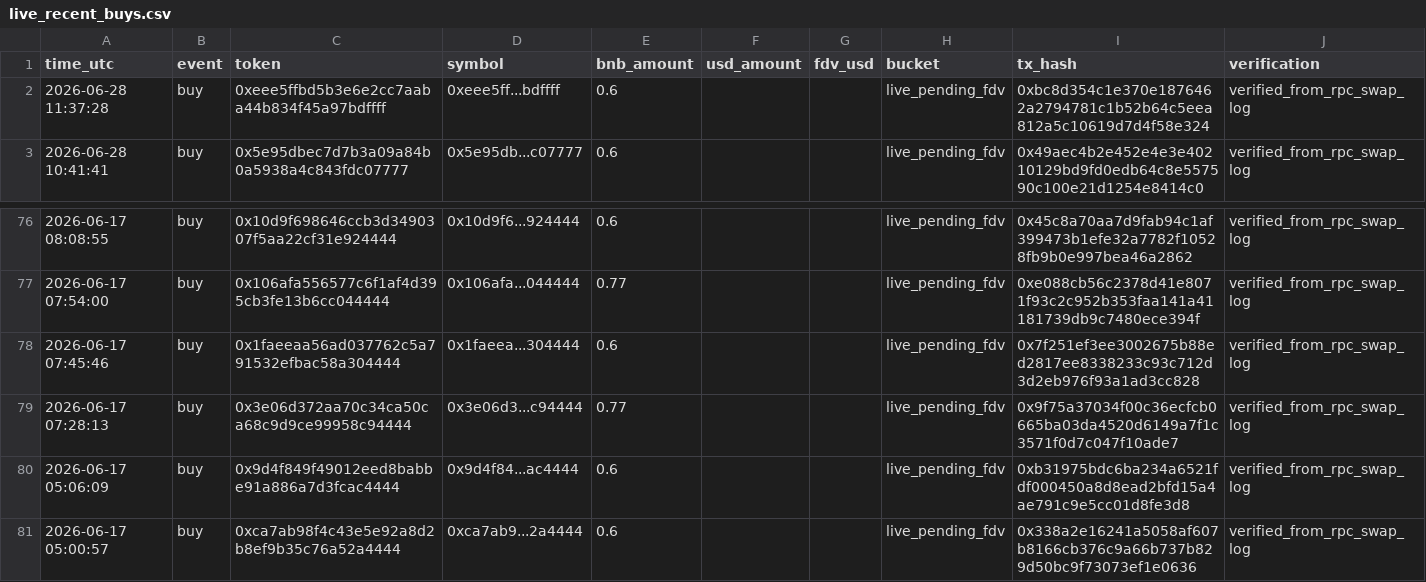
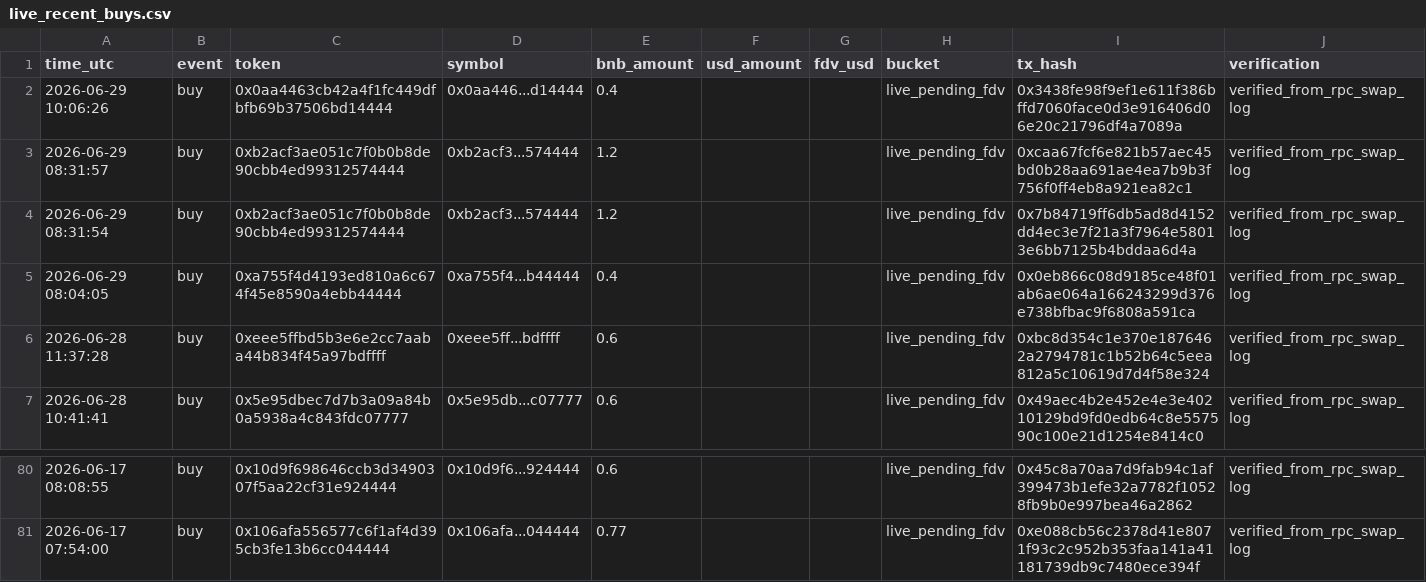
Before and after one commit to hahahakang/bsc-fourmeme-analysis-live, a CSV file: data/live_recent_buys.csv, drawn as a sheet; only a part is shown, gaps mark what is left out; removed rows and columns are numbered as before the commit, all else as after; the diff names each change by its address in the sheet, - before the commit and + after, or states it on an @@ line.

```diff
--- a/data/live_recent_buys.csv
+++ b/data/live_recent_buys.csv
+row 2: 2026-06-29 10:06:26 | buy | 0x0aa4463cb42a4f1fc449dfbfb69b37506bd14444 | 0x0aa446...d14444 | 0.4 |  |  | live_pending_fdv | 0x3438fe98f9ef1e611f386bffd7060face0d3e916406d06e20c21796df4a7089a | verified_from_rpc_swap_log
+row 3: 2026-06-29 08:31:57 | buy | 0xb2acf3ae051c7f0b0b8de90cbb4ed99312574444 | 0xb2acf3...574444 | 1.2 |  |  | live_pending_fdv | 0xcaa67fcf6e821b57aec45bd0b28aa691ae4ea7b9b3f756f0ff4eb8a921ea82c1 | verified_from_rpc_swap_log
+row 4: 2026-06-29 08:31:54 | buy | 0xb2acf3ae051c7f0b0b8de90cbb4ed99312574444 | 0xb2acf3...574444 | 1.2 |  |  | live_pending_fdv | 0x7b84719ff6db5ad8d4152dd4ec3e7f21a3f7964e58013e6bb7125b4bddaa6d4a | verified_from_rpc_swap_log
+row 5: 2026-06-29 08:04:05 | buy | 0xa755f4d4193ed810a6c674f45e8590a4ebb44444 | 0xa755f4...b44444 | 0.4 |  |  | live_pending_fdv | 0x0eb866c08d9185ce48f01ab6ae064a166243299d376e738bfbac9f6808a591ca | verified_from_rpc_swap_log
-row 78: 2026-06-17 07:45:46 | buy | 0x1faeeaa56ad037762c5a791532efbac58a304444 | 0x1faeea...304444 | 0.6 |  |  | live_pending_fdv | 0x7f251ef3ee3002675b88ed2817ee8338233c93c712d3d2eb976f93a1ad3cc828 | verified_from_rpc_swap_log
-row 79: 2026-06-17 07:28:13 | buy | 0x3e06d372aa70c34ca50ca68c9d9ce99958c94444 | 0x3e06d3...c94444 | 0.77 |  |  | live_pending_fdv | 0x9f75a37034f00c36ecfcb0665ba03da4520d6149a7f1c3571f0d7c047f10ade7 | verified_from_rpc_swap_log
-row 80: 2026-06-17 05:06:09 | buy | 0x9d4f849f49012eed8babbe91a886a7d3fcac4444 | 0x9d4f84...ac4444 | 0.6 |  |  | live_pending_fdv | 0xb31975bdc6ba234a6521fdf000450a8d8ead2bfd15a4ae791c9e5cc01d8fe3d8 | verified_from_rpc_swap_log
-row 81: 2026-06-17 05:00:57 | buy | 0xca7ab98f4c43e5e92a8d2b8ef9b35c76a52a4444 | 0xca7ab9...2a4444 | 0.6 |  |  | live_pending_fdv | 0x338a2e16241a5058af607b8166cb376c9a66b737b829d50bc9f73073ef1e0636 | verified_from_rpc_swap_log
```
Also changed, not shown: data/live_events.csv, data/live_recent_positions.csv, 5 other files.
